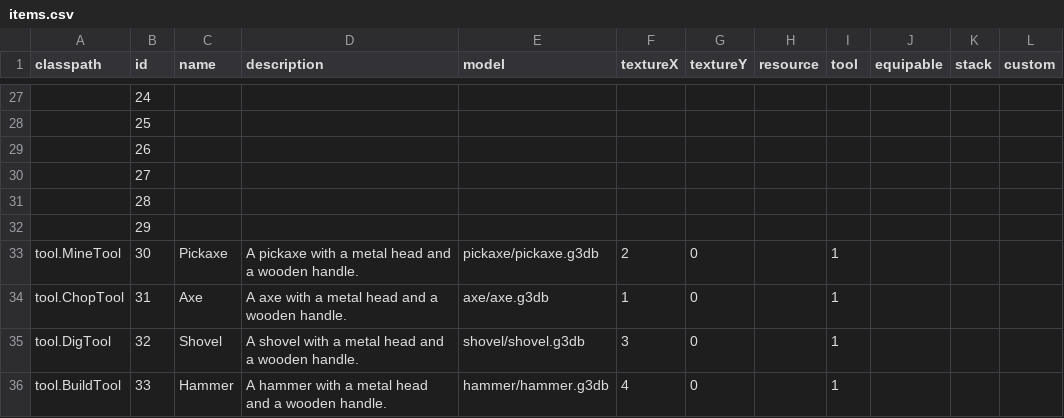
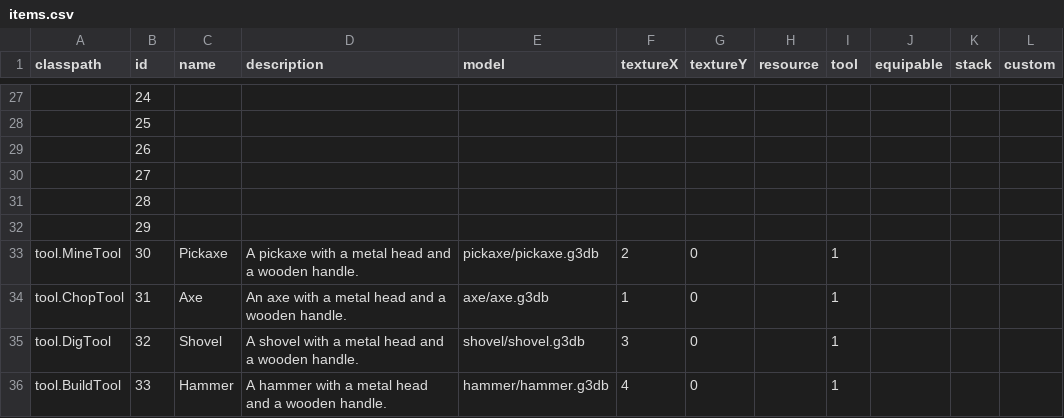
Before and after one commit to Dakror/Vloxlands, a CSV file: android/assets/data/items.csv, drawn as a sheet; only a part is shown, gaps mark what is left out; the diff names each change by its address in the sheet, - before the commit and + after, or states it on an @@ line.

```diff
--- a/android/assets/data/items.csv
+++ b/android/assets/data/items.csv
-D34 (description): A axe with a metal head and a wooden handle.
+D34 (description): An axe with a metal head and a wooden handle.
```
Also changed, not shown: 3 other files.
